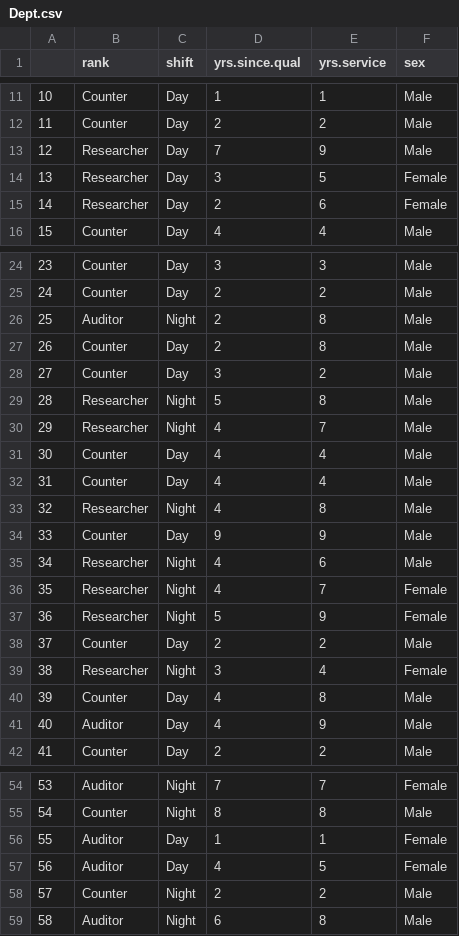
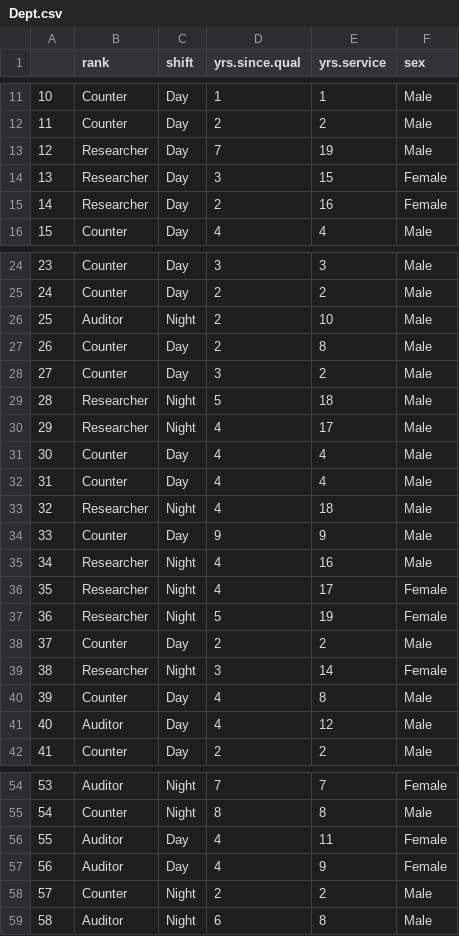
Before and after one commit to amzn1963/piles_dashboard, a CSV file: data/Dept.csv, drawn as a sheet; only a part is shown, gaps mark what is left out; the diff covers the shown part only.

```diff
--- a/data/Dept.csv
+++ b/data/Dept.csv
@@ -12,5 +12,5 @@
 "11","Counter","Day",2,2,"Male"
-"12","Researcher","Day",7,9,"Male"
-"13","Researcher","Day",3,5,"Female"
-"14","Researcher","Day",2,6,"Female"
+"12","Researcher","Day",7,19,"Male"
+"13","Researcher","Day",3,15,"Female"
+"14","Researcher","Day",2,16,"Female"
 "15","Counter","Day",4,4,"Male"
@@ -25,18 +25,18 @@
 "24","Counter","Day",2,2,"Male"
-"25","Auditor","Night",2,8,"Male"
+"25","Auditor","Night",2,10,"Male"
 "26","Counter","Day",2,8,"Male"
 "27","Counter","Day",3,2,"Male"
-"28","Researcher","Night",5,8,"Male"
-"29","Researcher","Night",4,7,"Male"
+"28","Researcher","Night",5,18,"Male"
+"29","Researcher","Night",4,17,"Male"
 "30","Counter","Day",4,4,"Male"
 "31","Counter","Day",4,4,"Male"
-"32","Researcher","Night",4,8,"Male"
+"32","Researcher","Night",4,18,"Male"
 "33","Counter","Day",9,9,"Male"
-"34","Researcher","Night",4,6,"Male"
-"35","Researcher","Night",4,7,"Female"
-"36","Researcher","Night",5,9,"Female"
+"34","Researcher","Night",4,16,"Male"
+"35","Researcher","Night",4,17,"Female"
+"36","Researcher","Night",5,19,"Female"
 "37","Counter","Day",2,2,"Male"
-"38","Researcher","Night",3,4,"Female"
+"38","Researcher","Night",3,14,"Female"
 "39","Counter","Day",4,8,"Male"
-"40","Auditor","Day",4,9,"Male"
+"40","Auditor","Day",4,12,"Male"
 "41","Counter","Day",2,2,"Male"
@@ -55,4 +55,4 @@
 "54","Counter","Night",8,8,"Male"
-"55","Auditor","Day",1,1,"Female"
-"56","Auditor","Day",4,5,"Female"
+"55","Auditor","Day",4,11,"Female"
+"56","Auditor","Day",4,9,"Female"
 "57","Counter","Night",2,2,"Male"
```
Also changed, not shown: 3 edited cells elsewhere in this file, 4 other files.
